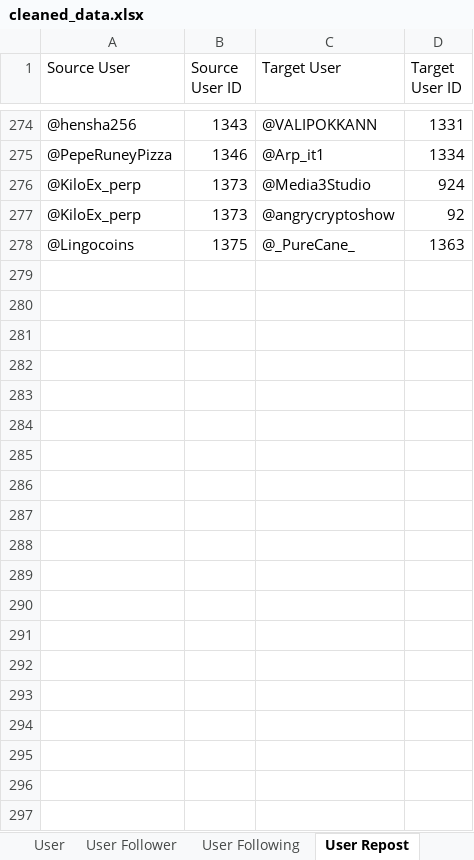
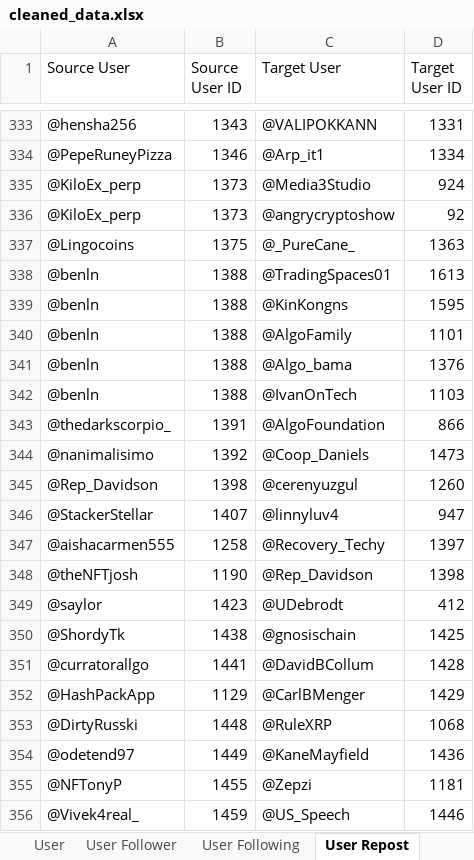
Before and after one commit to VietCH57/twitter-influencer-ranking, an Excel workbook: twitter-influencer-ranking/cleaned_data.xlsx, sheet User Repost, drawn as a sheet; only a part is shown, gaps mark what is left out; values as stored, in another font and other column widths than the file's, no borders; the diff covers the shown part only; the diff names each change by its address in the sheet, - before the commit and + after, or states it on an @@ line.

```diff
--- a/twitter-influencer-ranking/cleaned_data.xlsx (sheet User Repost)
+++ b/twitter-influencer-ranking/cleaned_data.xlsx (sheet User Repost)
+row 338: @benln | 1388 | @TradingSpaces01 | 1613
+row 339: @benln | 1388 | @KinKongns | 1595
+row 340: @benln | 1388 | @AlgoFamily | 1101
+row 341: @benln | 1388 | @Algo_bama | 1376
+row 342: @benln | 1388 | @IvanOnTech | 1103
+row 343: @thedarkscorpio_ | 1391 | @AlgoFoundation | 866
+row 344: @nanimalisimo | 1392 | @Coop_Daniels | 1473
+row 345: @Rep_Davidson | 1398 | @cerenyuzgul | 1260
+row 346: @StackerStellar | 1407 | @linnyluv4 | 947
+row 347: @aishacarmen555 | 1258 | @Recovery_Techy | 1397
+row 348: @theNFTjosh | 1190 | @Rep_Davidson | 1398
+row 349: @saylor | 1423 | @UDebrodt | 412
+row 350: @ShordyTk | 1438 | @gnosischain | 1425
+row 351: @curratorallgo | 1441 | @DavidBCollum | 1428
+row 352: @HashPackApp | 1129 | @CarlBMenger | 1429
+row 353: @DirtyRusski | 1448 | @RuleXRP | 1068
+row 354: @odetend97 | 1449 | @KaneMayfield | 1436
+row 355: @NFTonyP | 1455 | @Zepzi | 1181
+row 356: @Vivek4real_ | 1459 | @US_Speech | 1446
```
Also changed, not shown: 159 added rows elsewhere in this sheet, sheet User Following, sheet User Follower, sheet User, sheet User Comment, twitter-influencer-ranking/ranking_output.xlsx, 15 other files.
